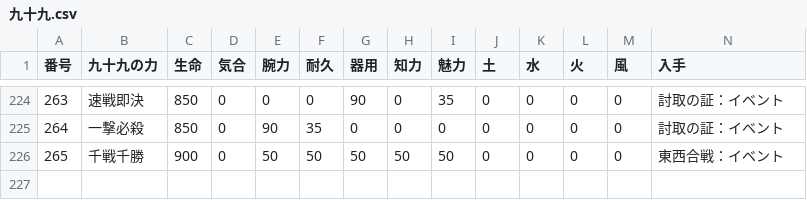
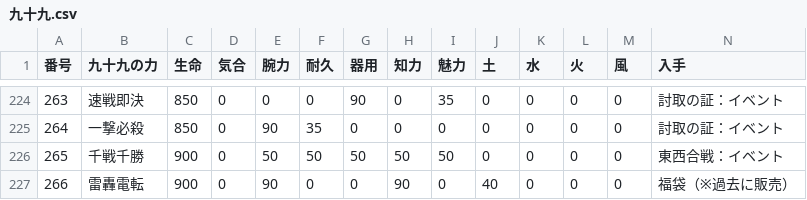
Before and after one commit to nobuon20030612-ops/Nobuon20030612-ops.github.io, a CSV file: 九十九.csv, drawn as a sheet; only a part is shown, gaps mark what is left out.

Commit message:
Add files via upload

```diff
--- a/九十九.csv
+++ b/九十九.csv
@@ -226 +226,2 @@
 265,千戦千勝 ,900,0,50,50,50,50,50,0,0,0,0,東西合戦：イベント
+266,雷轟電転,900,0,90,0,0,90,0,40,0,0,0,福袋（※過去に販売）
```
